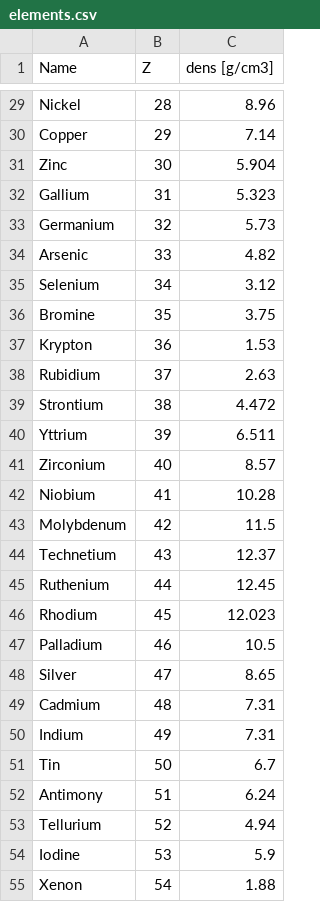
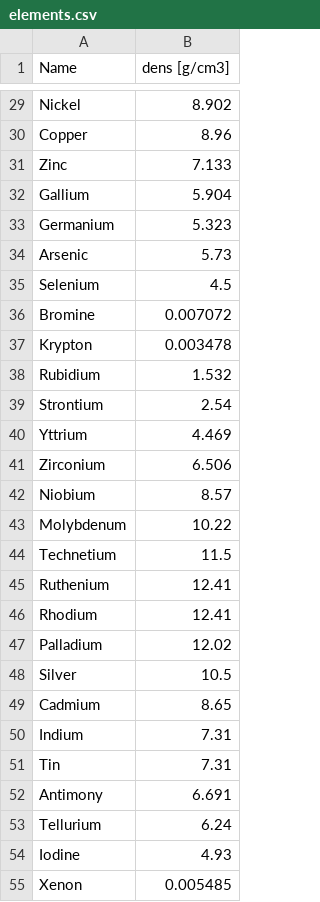
Before and after one commit to sanguinariojoe/freecad.xray, a CSV file: freecad/xray/resources/phys_properties/elements.csv, drawn as a sheet; only a part is shown, gaps mark what is left out; removed rows and columns are numbered as before the commit, all else as after; the diff covers the shown part only; the diff names each change by its address in the sheet, - before the commit and + after, or states it on an @@ line.

```diff
--- a/freecad/xray/resources/phys_properties/elements.csv
+++ b/freecad/xray/resources/phys_properties/elements.csv
-column B (Z), rows 29-55: 28 | 29 | 30 | 31 | 32 | 33 | 34 | 35 | 36 | 37 | 38 | 39 | 40 | 41 | 42 | 43 | 44 | 45 | 46 | 47 | 48 | 49 | 50 | 51 | 52 | 53 | 54
-B29 (dens [g/cm3]): 8.96
+B29 (dens [g/cm3]): 8.902
-B30 (dens [g/cm3]): 7.14
+B30 (dens [g/cm3]): 8.96
-B31 (dens [g/cm3]): 5.904
+B31 (dens [g/cm3]): 7.133
-B32 (dens [g/cm3]): 5.323
+B32 (dens [g/cm3]): 5.904
-B33 (dens [g/cm3]): 5.73
+B33 (dens [g/cm3]): 5.323
-B34 (dens [g/cm3]): 4.82
+B34 (dens [g/cm3]): 5.73
-B35 (dens [g/cm3]): 3.12
+B35 (dens [g/cm3]): 4.5
-B36 (dens [g/cm3]): 3.75
+B36 (dens [g/cm3]): 0.007072
-B37 (dens [g/cm3]): 1.53
+B37 (dens [g/cm3]): 0.003478
-B38 (dens [g/cm3]): 2.63
+B38 (dens [g/cm3]): 1.532
-B39 (dens [g/cm3]): 4.472
+B39 (dens [g/cm3]): 2.54
-B40 (dens [g/cm3]): 6.511
+B40 (dens [g/cm3]): 4.469
-B41 (dens [g/cm3]): 8.57
+B41 (dens [g/cm3]): 6.506
-B42 (dens [g/cm3]): 10.28
+B42 (dens [g/cm3]): 8.57
-B43 (dens [g/cm3]): 11.5
+B43 (dens [g/cm3]): 10.22
-B44 (dens [g/cm3]): 12.37
+B44 (dens [g/cm3]): 11.5
-B45 (dens [g/cm3]): 12.45
+B45 (dens [g/cm3]): 12.41
-B46 (dens [g/cm3]): 12.023
+B46 (dens [g/cm3]): 12.41
-B47 (dens [g/cm3]): 10.5
+B47 (dens [g/cm3]): 12.02
-B48 (dens [g/cm3]): 8.65
+B48 (dens [g/cm3]): 10.5
-B49 (dens [g/cm3]): 7.31
+B49 (dens [g/cm3]): 8.65
-B51 (dens [g/cm3]): 6.7
+B51 (dens [g/cm3]): 7.31
-B52 (dens [g/cm3]): 6.24
+B52 (dens [g/cm3]): 6.691
-B53 (dens [g/cm3]): 4.94
+B53 (dens [g/cm3]): 6.24
-B54 (dens [g/cm3]): 5.9
+B54 (dens [g/cm3]): 4.93
-B55 (dens [g/cm3]): 1.88
+B55 (dens [g/cm3]): 0.005485
```
Also changed, not shown: 2 added rows and 63 edited cells elsewhere in this file, 54 other files.
